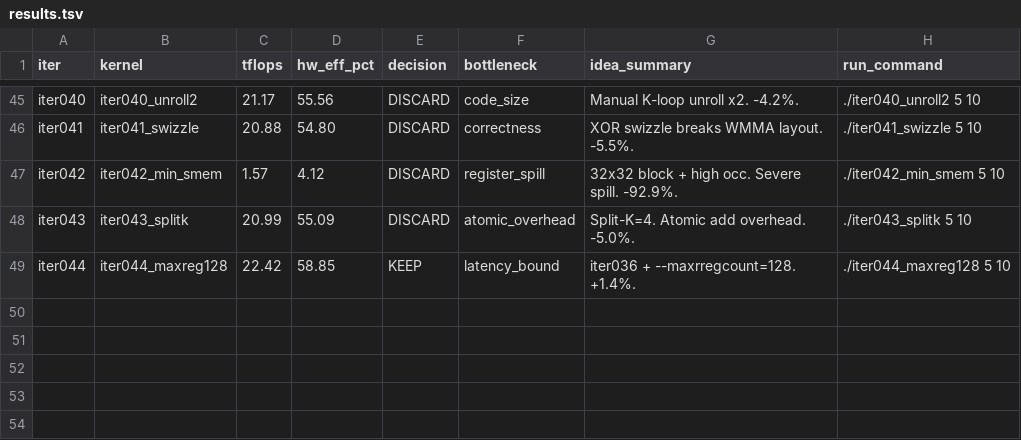
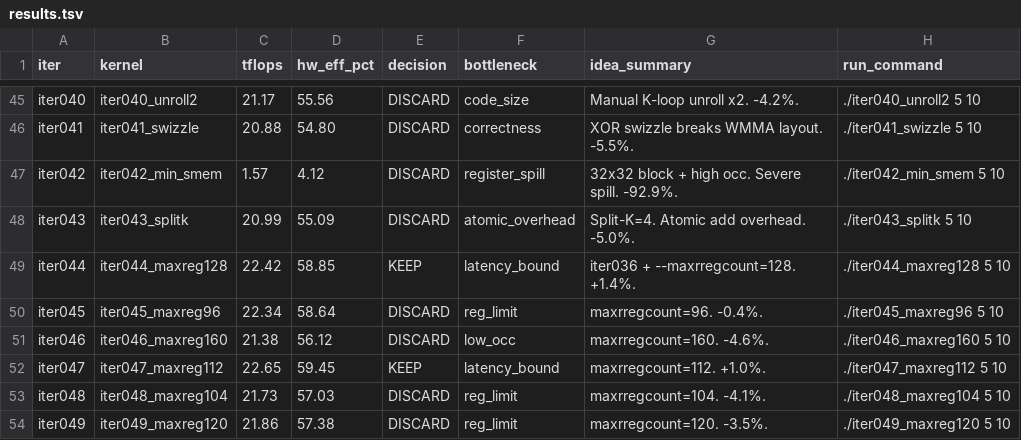
Before and after one commit to codes1gn/croqtile-tuner, a TSV file: tuning/aitune/cuda/logs/matmul_bf16fp32_512x16384x16384/results.tsv, drawn as a sheet; only a part is shown, gaps mark what is left out; the diff names each change by its address in the sheet, - before the commit and + after, or states it on an @@ line.

```diff
--- a/tuning/aitune/cuda/logs/matmul_bf16fp32_512x16384x16384/results.tsv
+++ b/tuning/aitune/cuda/logs/matmul_bf16fp32_512x16384x16384/results.tsv
+row 50: iter045 | iter045_maxreg96 | 22.34 | 58.64 | DISCARD | reg_limit | maxrregcount=96. -0.4%. | ./iter045_maxreg96 5 10
+row 51: iter046 | iter046_maxreg160 | 21.38 | 56.12 | DISCARD | low_occ | maxrregcount=160. -4.6%. | ./iter046_maxreg160 5 10
+row 52: iter047 | iter047_maxreg112 | 22.65 | 59.45 | KEEP | latency_bound | maxrregcount=112. +1.0%. | ./iter047_maxreg112 5 10
+row 53: iter048 | iter048_maxreg104 | 21.73 | 57.03 | DISCARD | reg_limit | maxrregcount=104. -4.1%. | ./iter048_maxreg104 5 10
+row 54: iter049 | iter049_maxreg120 | 21.86 | 57.38 | DISCARD | reg_limit | maxrregcount=120. -3.5%. | ./iter049_maxreg120 5 10
```
Also changed, not shown: 7 other files.
